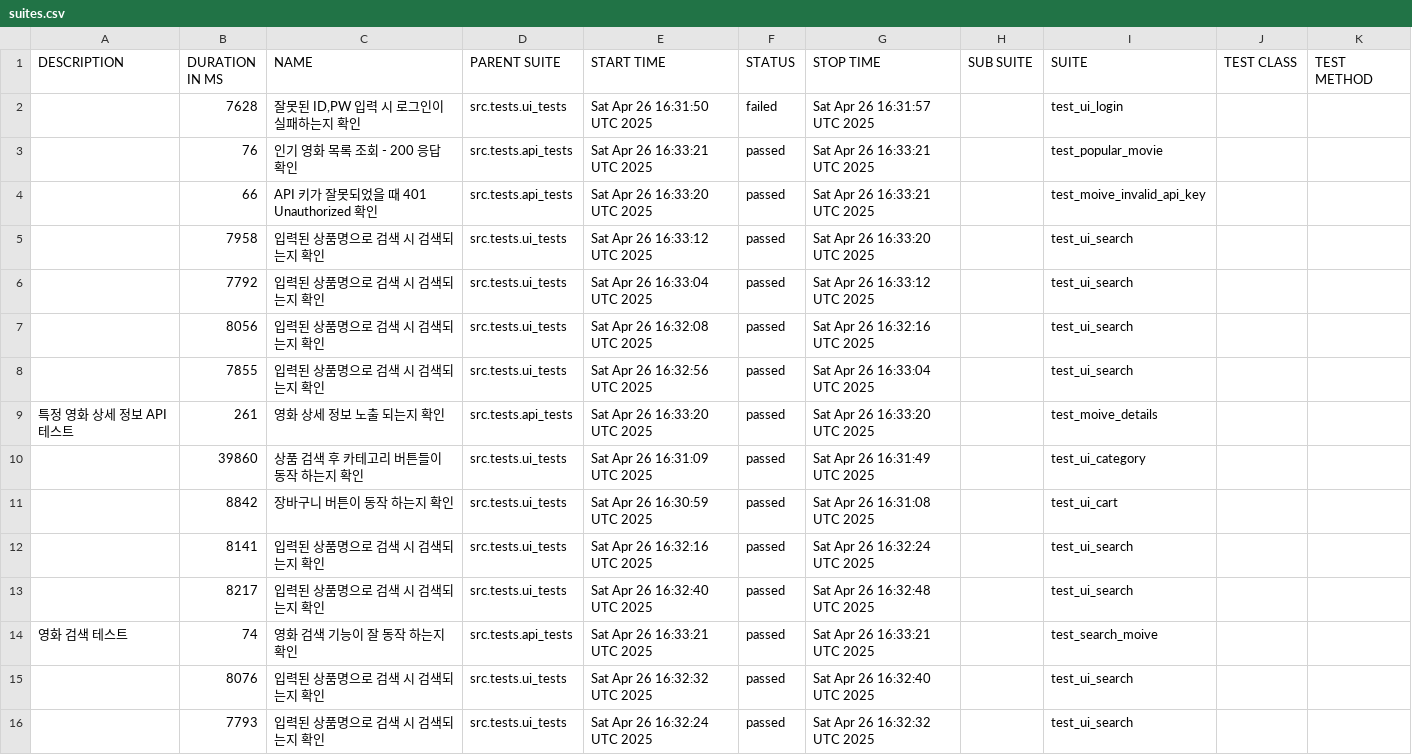
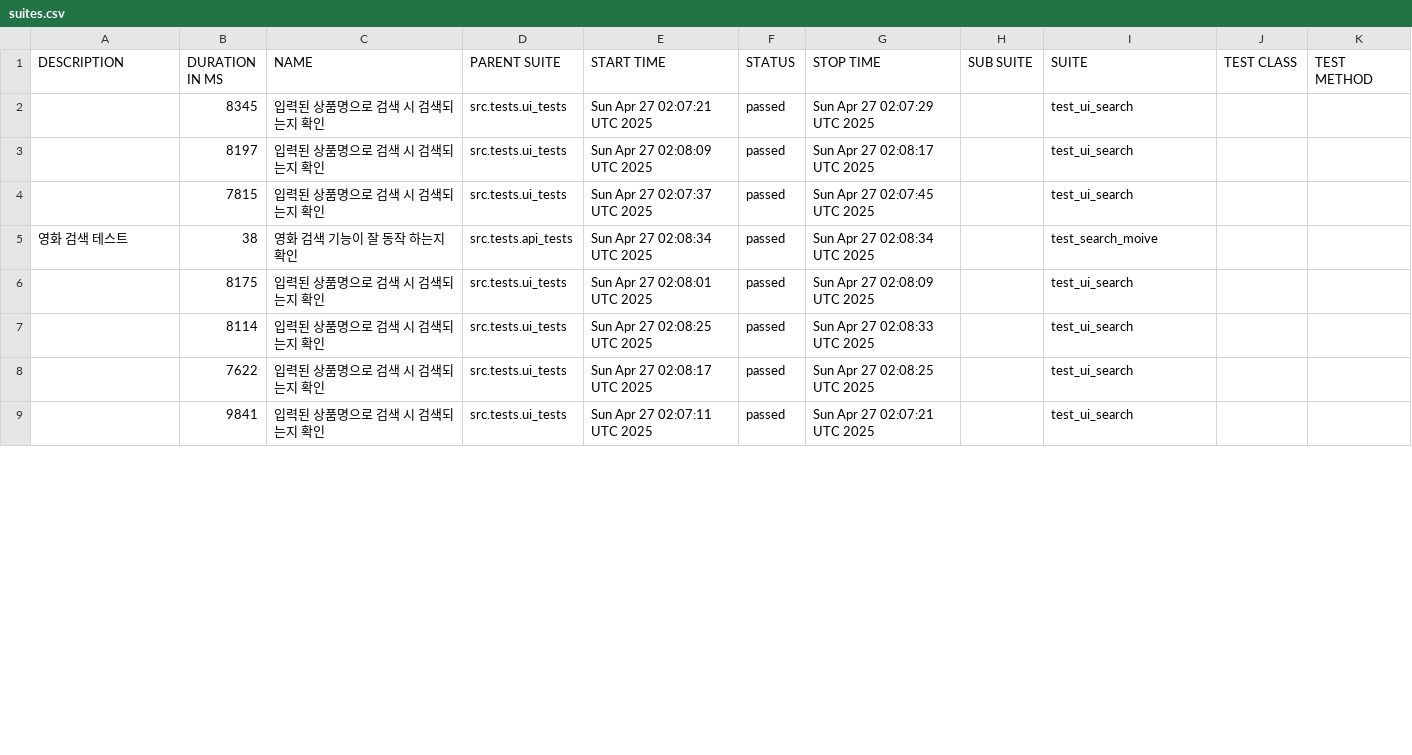
Before and after one commit to yoplekiller/QATEST, a CSV file: allure-report/data/suites.csv, drawn as a sheet; only a part is shown; the diff covers the shown part only.

```diff
--- a/allure-report/data/suites.csv
+++ b/allure-report/data/suites.csv
@@ -1,16 +1,9 @@
 "DESCRIPTION","DURATION IN MS","NAME","PARENT SUITE","START TIME","STATUS","STOP TIME","SUB SUITE","SUITE","TEST CLASS","TEST METHOD"
-"","7628","잘못된 ID,PW 입력 시 로그인이 실패하는지 확인","src.tests.ui_tests","Sat Apr 26 16:31:50 UTC 2025","failed","Sat Apr 26 16:31:57 UTC 2025","","test_ui_login","",""
-"","76","인기 영화 목록 조회 - 200 응답 확인","src.tests.api_tests","Sat Apr 26 16:33:21 UTC 2025","passed","Sat Apr 26 16:33:21 UTC 2025","","test_popular_movie","",""
-"","66","API 키가 잘못되었을 때 401 Unauthorized 확인","src.tests.api_tests","Sat Apr 26 16:33:20 UTC 2025","passed","Sat Apr 26 16:33:21 UTC 2025","","test_moive_invalid_api_key","",""
-"","7958","입력된 상품명으로 검색 시 검색되는지 확인","src.tests.ui_tests","Sat Apr 26 16:33:12 UTC 2025","passed","Sat Apr 26 16:33:20 UTC 2025","","test_ui_search","",""
-"","7792","입력된 상품명으로 검색 시 검색되는지 확인","src.tests.ui_tests","Sat Apr 26 16:33:04 UTC 2025","passed","Sat Apr 26 16:33:12 UTC 2025","","test_ui_search","",""
-"","8056","입력된 상품명으로 검색 시 검색되는지 확인","src.tests.ui_tests","Sat Apr 26 16:32:08 UTC 2025","passed","Sat Apr 26 16:32:16 UTC 2025","","test_ui_search","",""
-"","7855","입력된 상품명으로 검색 시 검색되는지 확인","src.tests.ui_tests","Sat Apr 26 16:32:56 UTC 2025","passed","Sat Apr 26 16:33:04 UTC 2025","","test_ui_search","",""
-"특정 영화 상세 정보 API 테스트","261","영화 상세 정보 노출 되는지 확인","src.tests.api_tests","Sat Apr 26 16:33:20 UTC 2025","passed","Sat Apr 26 16:33:20 UTC 2025","","test_moive_details","",""
-"","39860","상품 검색 후 카테고리 버튼들이 동작 하는지 확인","src.tests.ui_tests","Sat Apr 26 16:31:09 UTC 2025","passed","Sat Apr 26 16:31:49 UTC 2025","","test_ui_category","",""
-"","8842","장바구니 버튼이 동작 하는지 확인","src.tests.ui_tests","Sat Apr 26 16:30:59 UTC 2025","passed","Sat Apr 26 16:31:08 UTC 2025","","test_ui_cart","",""
-"","8141","입력된 상품명으로 검색 시 검색되는지 확인","src.tests.ui_tests","Sat Apr 26 16:32:16 UTC 2025","passed","Sat Apr 26 16:32:24 UTC 2025","","test_ui_search","",""
-"","8217","입력된 상품명으로 검색 시 검색되는지 확인","src.tests.ui_tests","Sat Apr 26 16:32:40 UTC 2025","passed","Sat Apr 26 16:32:48 UTC 2025","","test_ui_search","",""
-"영화 검색 테스트","74","영화 검색 기능이 잘 동작 하는지 확인","src.tests.api_tests","Sat Apr 26 16:33:21 UTC 2025","passed","Sat Apr 26 16:33:21 UTC 2025","","test_search_moive","",""
-"","8076","입력된 상품명으로 검색 시 검색되는지 확인","src.tests.ui_tests","Sat Apr 26 16:32:32 UTC 2025","passed","Sat Apr 26 16:32:40 UTC 2025","","test_ui_search","",""
-"","7793","입력된 상품명으로 검색 시 검색되는지 확인","src.tests.ui_tests","Sat Apr 26 16:32:24 UTC 2025","passed","Sat Apr 26 16:32:32 UTC 2025","","test_ui_search","",""
+"","8345","입력된 상품명으로 검색 시 검색되는지 확인","src.tests.ui_tests","Sun Apr 27 02:07:21 UTC 2025","passed","Sun Apr 27 02:07:29 UTC 2025","","test_ui_search","",""
+"","8197","입력된 상품명으로 검색 시 검색되는지 확인","src.tests.ui_tests","Sun Apr 27 02:08:09 UTC 2025","passed","Sun Apr 27 02:08:17 UTC 2025","","test_ui_search","",""
+"","7815","입력된 상품명으로 검색 시 검색되는지 확인","src.tests.ui_tests","Sun Apr 27 02:07:37 UTC 2025","passed","Sun Apr 27 02:07:45 UTC 2025","","test_ui_search","",""
+"영화 검색 테스트","38","영화 검색 기능이 잘 동작 하는지 확인","src.tests.api_tests","Sun Apr 27 02:08:34 UTC 2025","passed","Sun Apr 27 02:08:34 UTC 2025","","test_search_moive","",""
+"","8175","입력된 상품명으로 검색 시 검색되는지 확인","src.tests.ui_tests","Sun Apr 27 02:08:01 UTC 2025","passed","Sun Apr 27 02:08:09 UTC 2025","","test_ui_search","",""
+"","8114","입력된 상품명으로 검색 시 검색되는지 확인","src.tests.ui_tests","Sun Apr 27 02:08:25 UTC 2025","passed","Sun Apr 27 02:08:33 UTC 2025","","test_ui_search","",""
+"","7622","입력된 상품명으로 검색 시 검색되는지 확인","src.tests.ui_tests","Sun Apr 27 02:08:17 UTC 2025","passed","Sun Apr 27 02:08:25 UTC 2025","","test_ui_search","",""
+"","9841","입력된 상품명으로 검색 시 검색되는지 확인","src.tests.ui_tests","Sun Apr 27 02:07:11 UTC 2025","passed","Sun Apr 27 02:07:21 UTC 2025","","test_ui_search","",""
```
Also changed, not shown: 8 added rows, 1 removed row and 9 edited cells elsewhere in this file, allure-report/data/behaviors.csv, 58 other files.
